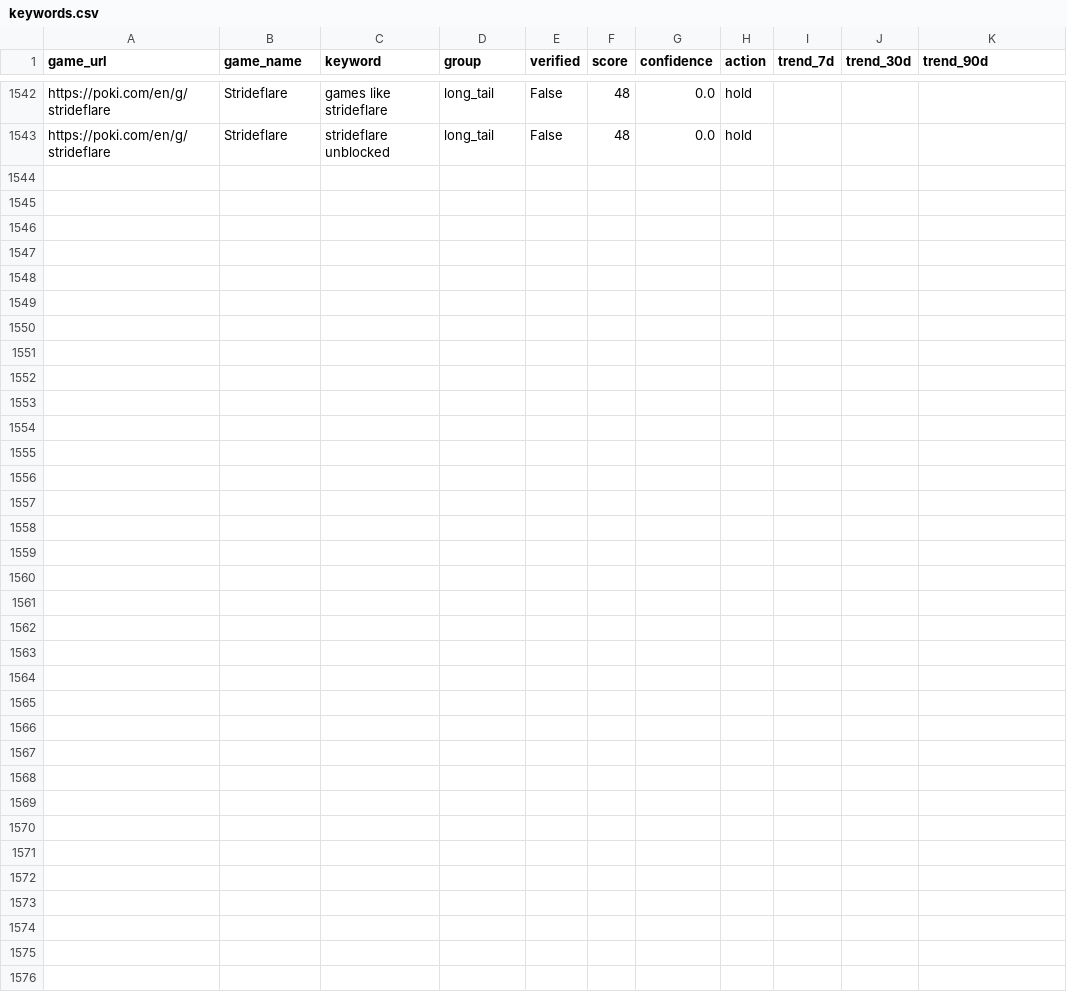
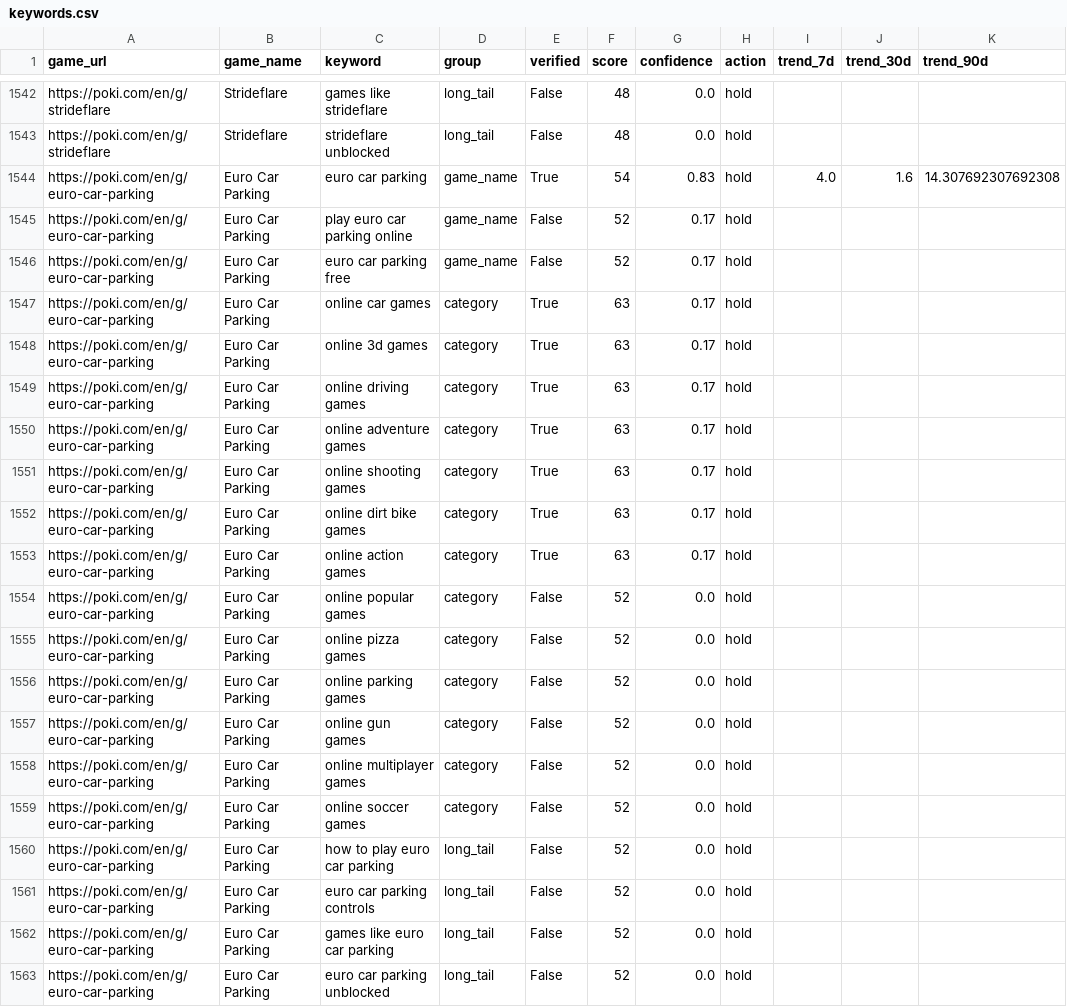
Before and after one commit to fengmian889/findGameKeyWord, a CSV file: data/keywords.csv, drawn as a sheet; only a part is shown, gaps mark what is left out; the diff names each change by its address in the sheet, - before the commit and + after, or states it on an @@ line.

```diff
--- a/data/keywords.csv
+++ b/data/keywords.csv
+row 1544: https://poki.com/en/g/euro-car-parking | Euro Car Parking | euro car parking | game_name | True | 54 | 0.83 | hold | 4.0 | 1.6 | 14.307692307692308
+row 1545: https://poki.com/en/g/euro-car-parking | Euro Car Parking | play euro car parking online | game_name | False | 52 | 0.17 | hold
+row 1546: https://poki.com/en/g/euro-car-parking | Euro Car Parking | euro car parking free | game_name | False | 52 | 0.17 | hold
+row 1547: https://poki.com/en/g/euro-car-parking | Euro Car Parking | online car games | category | True | 63 | 0.17 | hold
+row 1548: https://poki.com/en/g/euro-car-parking | Euro Car Parking | online 3d games | category | True | 63 | 0.17 | hold
+row 1549: https://poki.com/en/g/euro-car-parking | Euro Car Parking | online driving games | category | True | 63 | 0.17 | hold
+row 1550: https://poki.com/en/g/euro-car-parking | Euro Car Parking | online adventure games | category | True | 63 | 0.17 | hold
+row 1551: https://poki.com/en/g/euro-car-parking | Euro Car Parking | online shooting games | category | True | 63 | 0.17 | hold
+row 1552: https://poki.com/en/g/euro-car-parking | Euro Car Parking | online dirt bike games | category | True | 63 | 0.17 | hold
+row 1553: https://poki.com/en/g/euro-car-parking | Euro Car Parking | online action games | category | True | 63 | 0.17 | hold
+row 1554: https://poki.com/en/g/euro-car-parking | Euro Car Parking | online popular games | category | False | 52 | 0.0 | hold
+row 1555: https://poki.com/en/g/euro-car-parking | Euro Car Parking | online pizza games | category | False | 52 | 0.0 | hold
+row 1556: https://poki.com/en/g/euro-car-parking | Euro Car Parking | online parking games | category | False | 52 | 0.0 | hold
+row 1557: https://poki.com/en/g/euro-car-parking | Euro Car Parking | online gun games | category | False | 52 | 0.0 | hold
+row 1558: https://poki.com/en/g/euro-car-parking | Euro Car Parking | online multiplayer games | category | False | 52 | 0.0 | hold
+row 1559: https://poki.com/en/g/euro-car-parking | Euro Car Parking | online soccer games | category | False | 52 | 0.0 | hold
+row 1560: https://poki.com/en/g/euro-car-parking | Euro Car Parking | how to play euro car parking | long_tail | False | 52 | 0.0 | hold
+row 1561: https://poki.com/en/g/euro-car-parking | Euro Car Parking | euro car parking controls | long_tail | False | 52 | 0.0 | hold
+row 1562: https://poki.com/en/g/euro-car-parking | Euro Car Parking | games like euro car parking | long_tail | False | 52 | 0.0 | hold
+row 1563: https://poki.com/en/g/euro-car-parking | Euro Car Parking | euro car parking unblocked | long_tail | False | 52 | 0.0 | hold
```
Also changed, not shown: 3 other files.
